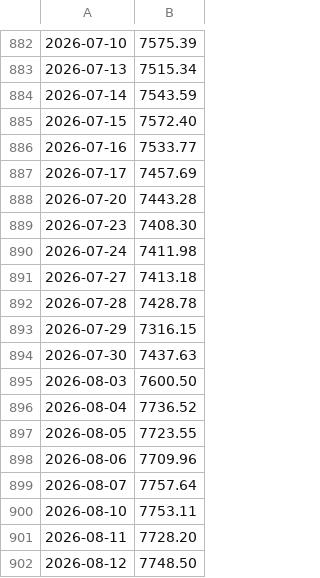
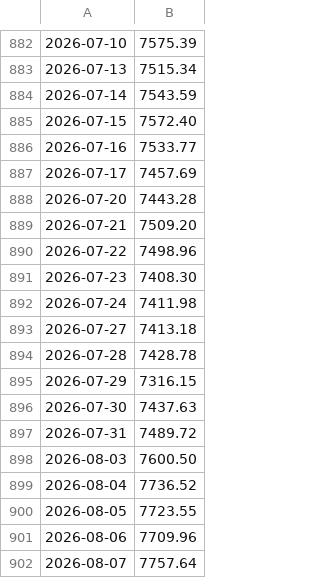
Before and after one commit to ifxquantbot/edge-data, a CSV file: data/spx.csv, drawn as a sheet; only a part is shown, gaps mark what is left out; the shorter side is filled out with more unchanged rows; the diff names each change by its address in the sheet, - before the commit and + after, or states it on an @@ line.

```diff
--- a/data/spx.csv
+++ b/data/spx.csv
+row 889: 2026-07-21 | 7509.20
+row 890: 2026-07-22 | 7498.96
+row 897: 2026-07-31 | 7489.72
```
Also changed, not shown: data/gold.csv, data/vix.csv, 7 other files.
